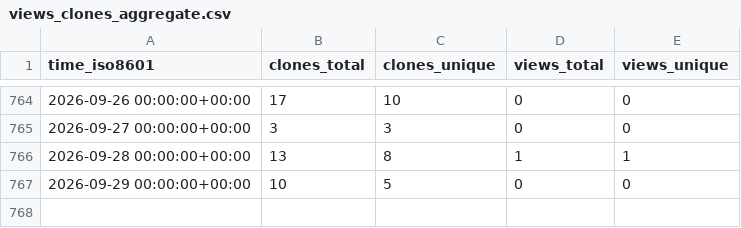
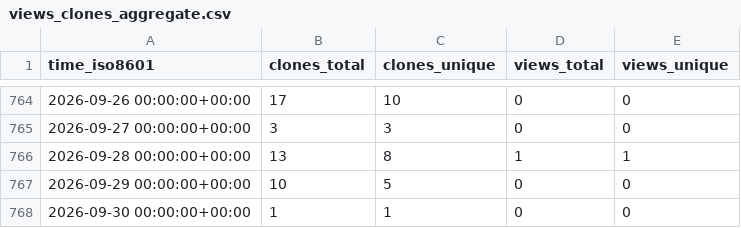
Before and after one commit to grp-bork/ENA2eggNOG, a CSV file: grp-bork/ENA2eggNOG/ghrs-data/views_clones_aggregate.csv, drawn as a sheet; only a part is shown, gaps mark what is left out.

```diff
--- a/grp-bork/ENA2eggNOG/ghrs-data/views_clones_aggregate.csv
+++ b/grp-bork/ENA2eggNOG/ghrs-data/views_clones_aggregate.csv
@@ -767 +767,2 @@ time_iso8601,clones_total,clones_unique,views_total,views_unique
 2026-09-29 00:00:00+00:00,10,5,0,0
+2026-09-30 00:00:00+00:00,1,1,0,0
```
Also changed, not shown: 1 other file.
